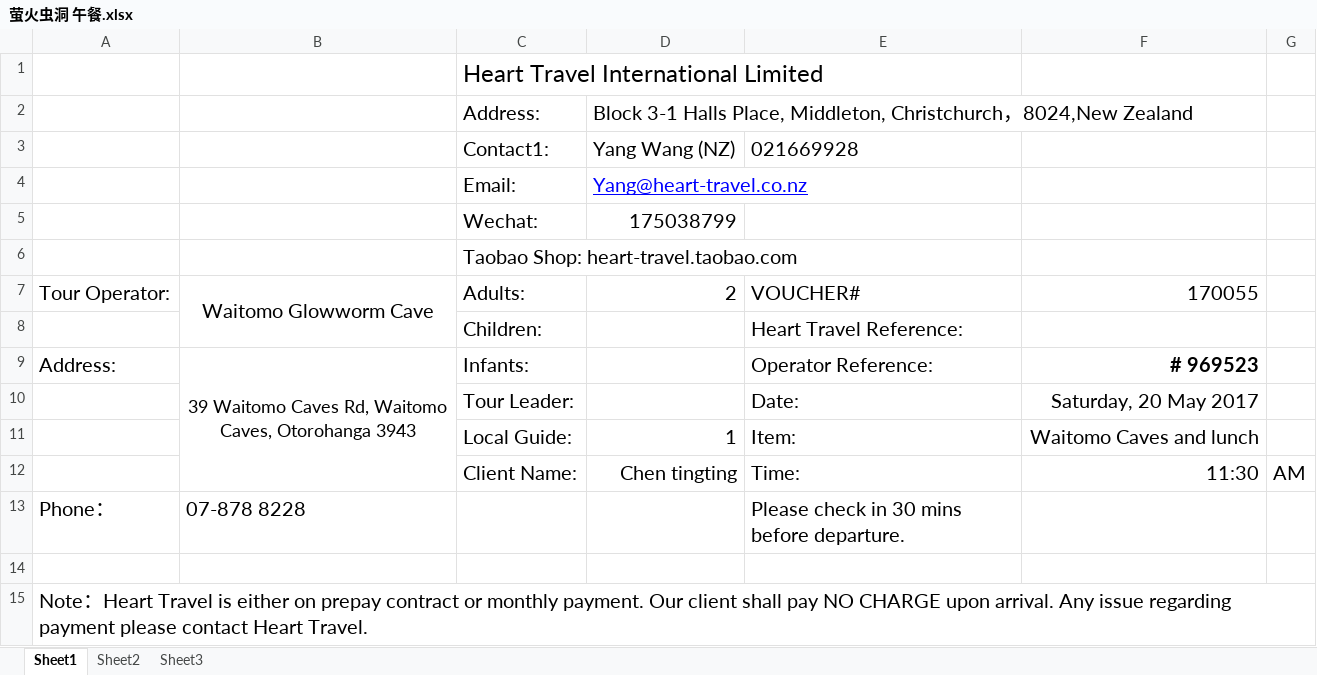
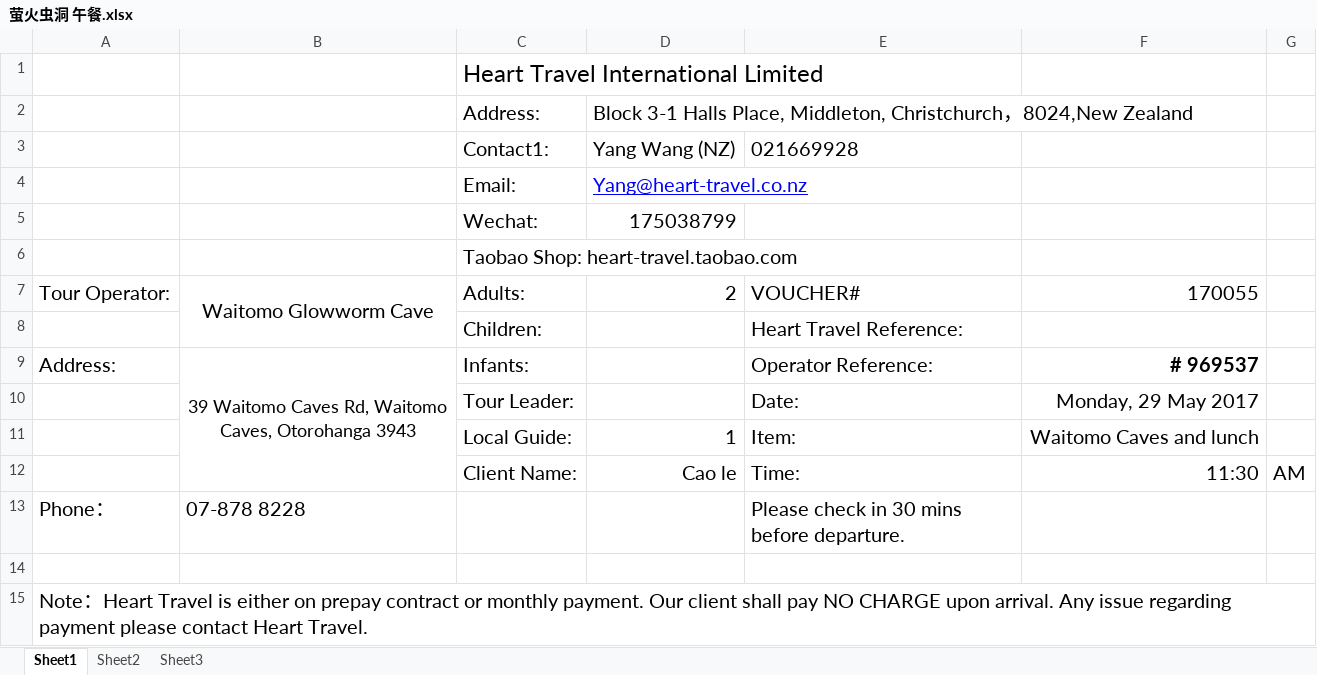
Before and after one commit to mimimhmh/iternary-nz, an Excel workbook: ★★★行程★★★/一日游/voucher/萤火虫洞 午餐.xlsx, sheet Sheet1, drawn as a sheet; values as stored, in another font and other column widths than the file's, no borders; charts and pictures not drawn; the diff names each change by its address in the sheet, - before the commit and + after, or states it on an @@ line.

```diff
--- a/★★★行程★★★/一日游/voucher/萤火虫洞 午餐.xlsx (sheet Sheet1)
+++ b/★★★行程★★★/一日游/voucher/萤火虫洞 午餐.xlsx (sheet Sheet1)
-F9: # 969523
+F9: # 969537
-F10: Saturday, 20 May 2017
+F10: Monday, 29 May 2017
-D12: Chen tingting
+D12: Cao le
```
Also changed, not shown: ★★★行程★★★/2017/5月/澳新商旅/包车及固定用餐.xlsx, ★★★行程★★★/2017/5月/澳新商旅/固定活动项目.xlsx, 30 other files.
